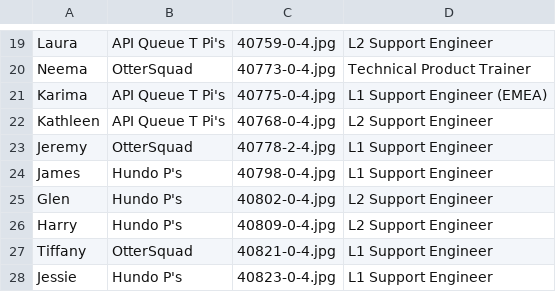
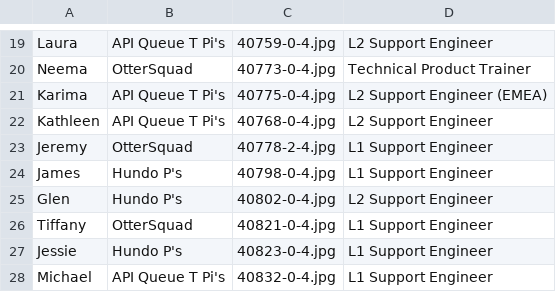
Before and after one commit to tiffanyqi/mp-onboarding, a CSV file: onboarding/static/onboarding/csv/team.csv, drawn as a sheet; only a part is shown, gaps mark what is left out; the shorter side is filled out with more unchanged rows.

Commit message:
remove harry

```diff
--- a/onboarding/static/onboarding/csv/team.csv
+++ b/onboarding/static/onboarding/csv/team.csv
@@ -20,3 +20,3 @@ Laura, API Queue T Pi's, 40759-0-4.jpg, L2 Support Engineer
 Neema, OtterSquad, 40773-0-4.jpg, Technical Product Trainer
-Karima, API Queue T Pi's, 40775-0-4.jpg, L1 Support Engineer (EMEA)
+Karima, API Queue T Pi's, 40775-0-4.jpg, L2 Support Engineer (EMEA)
 Kathleen, API Queue T Pi's, 40768-0-4.jpg, L2 Support Engineer
@@ -25,3 +25,2 @@ James, Hundo P's, 40798-0-4.jpg, L1 Support Engineer
 Glen, Hundo P's, 40802-0-4.jpg, L2 Support Engineer
-Harry, Hundo P's, 40809-0-4.jpg, L2 Support Engineer
 Tiffany, OtterSquad, 40821-0-4.jpg, L1 Support Engineer
```
Also changed, not shown: 1 other file.
